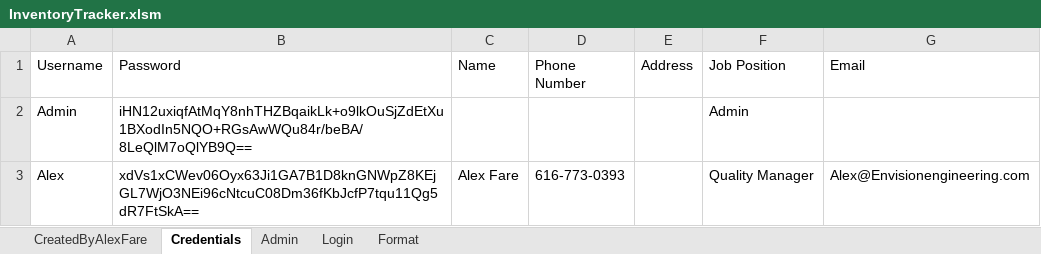
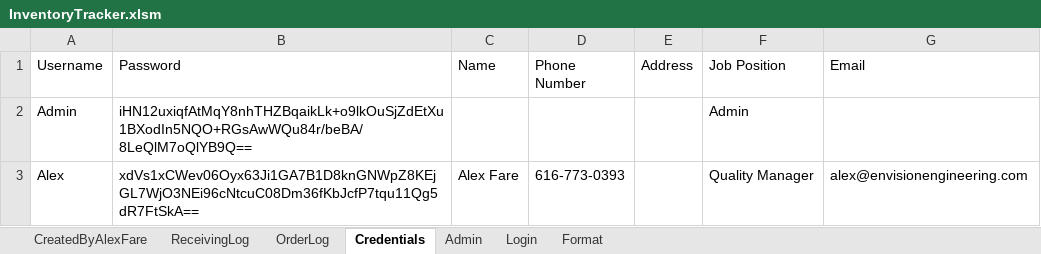
Before and after one commit to alexfare/InventoryTracker, an Excel workbook: InventoryTracker.xlsm, sheet Credentials, drawn as a sheet; values as stored, in another font and other column widths than the file's, no borders; table styles not drawn; the diff names each change by its address in the sheet, - before the commit and + after, or states it on an @@ line.

```diff
--- a/InventoryTracker.xlsm (sheet Credentials)
+++ b/InventoryTracker.xlsm (sheet Credentials)
+sheet tab: ReceivingLog
+sheet tab: OrderLog
-G3 (Email): Alex@Envisionengineering.com
+G3 (Email): alex@envisionengineering.com
```
Also changed, not shown: sheet CreatedByAlexFare, sheet Admin, hidden cells, charts or pictures, 2 other files.
